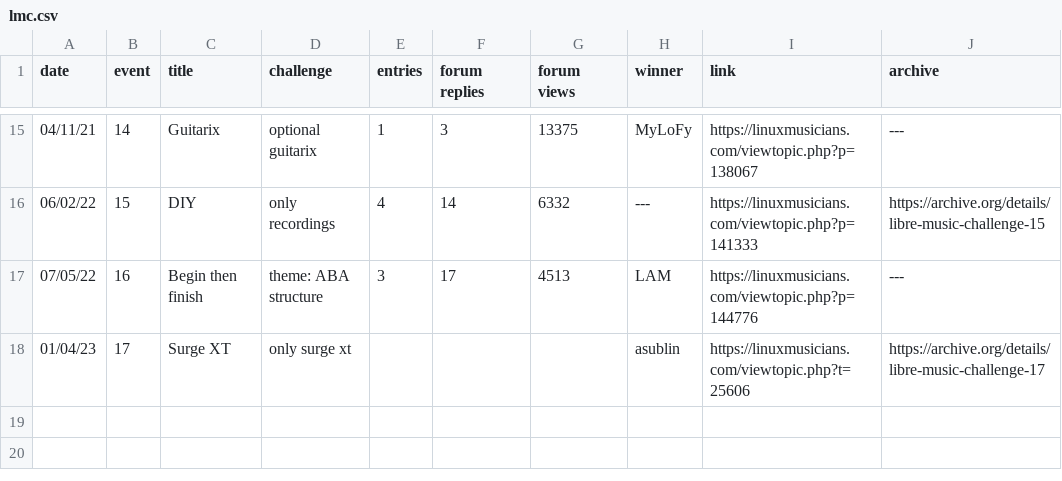
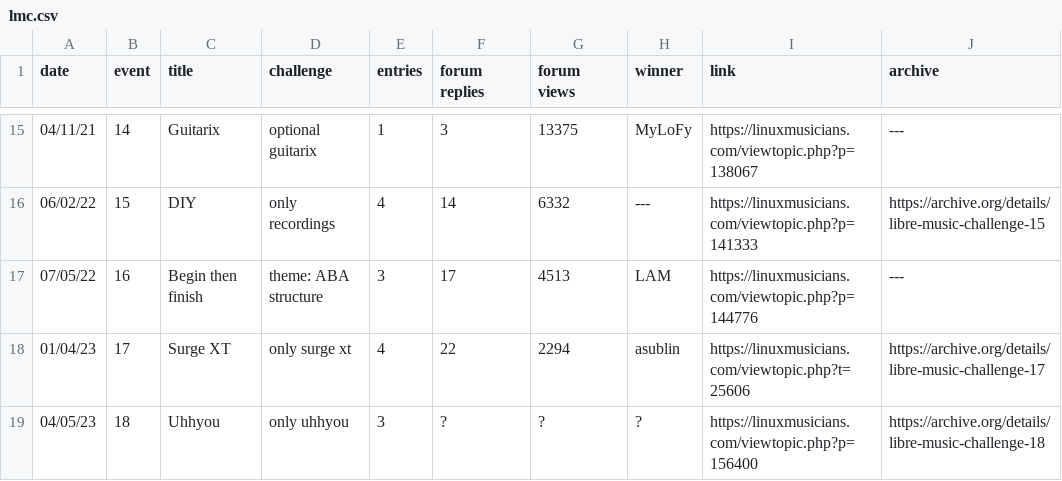
Before and after one commit to nyxkn/libre-music-challenge, a CSV file: data/lmc.csv, drawn as a sheet; only a part is shown, gaps mark what is left out; the diff names each change by its address in the sheet, - before the commit and + after, or states it on an @@ line.

Commit message:
add lmc18 data

```diff
--- a/data/lmc.csv
+++ b/data/lmc.csv
-E18 (entries): (empty)
+E18 (entries): 4
-F18 (forum replies): (empty)
+F18 (forum replies): 22
-G18 (forum views): (empty)
+G18 (forum views): 2294
+row 19: 04/05/23 | 18 | Uhhyou | only uhhyou | 3 | ? | ? | ? | https://linuxmusicians.com/viewtopic.php?p=156400 | https://archive.org/details/libre-music-challenge-18
```
Also changed, not shown: 2 other files.
